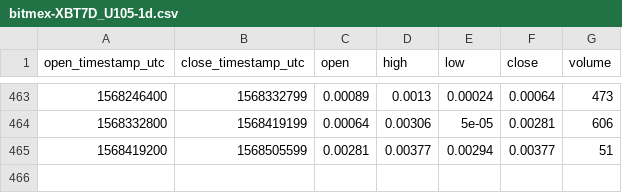
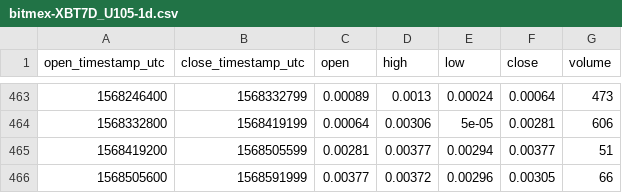
Before and after one commit to cryptobigbro/bitmex-XBT7D_U105, a CSV file: bitmex-XBT7D_U105-1d.csv, drawn as a sheet; only a part is shown, gaps mark what is left out.

```diff
--- a/bitmex-XBT7D_U105-1d.csv
+++ b/bitmex-XBT7D_U105-1d.csv
@@ -465 +465,2 @@ open_timestamp_utc,close_timestamp_utc,open,high,low,close,volume
 1568419200,1568505599,0.00281,0.00377,0.00294,0.00377,51
+1568505600,1568591999,0.00377,0.00372,0.00296,0.00305,66
```
Also changed, not shown: bitmex-XBT7D_U105-1h.csv.
